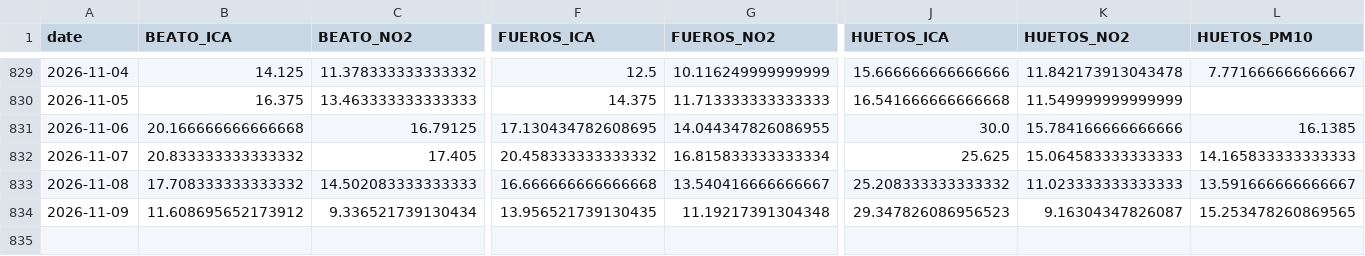
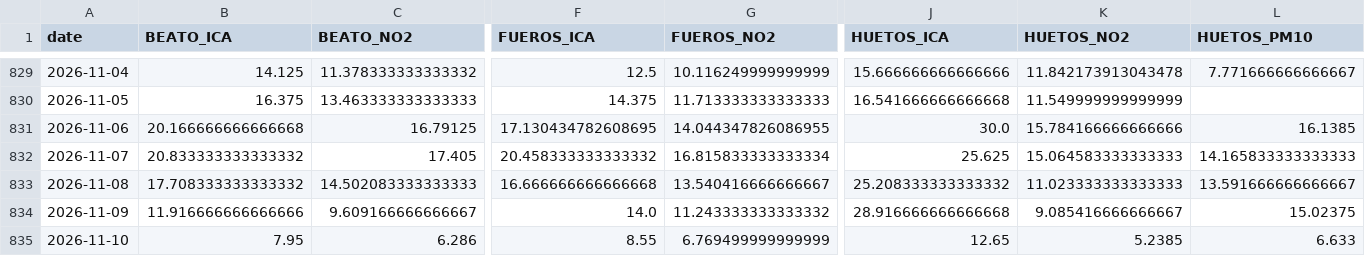
Before and after one commit to eortas/Gasteiz_air_quality, a CSV file: data/processed/station_daily.csv, drawn as a sheet; only a part is shown, gaps mark what is left out; rows hold the shown columns only; the diff covers the shown part only; the diff names each change by its address in the sheet, - before the commit and + after, or states it on an @@ line.

```diff
--- a/data/processed/station_daily.csv
+++ b/data/processed/station_daily.csv
-B834 (BEATO_ICA): 11.608695652173912
+B834 (BEATO_ICA): 11.916666666666666
-C834 (BEATO_NO2): 9.336521739130434
+C834 (BEATO_NO2): 9.609166666666667
-F834 (FUEROS_ICA): 13.956521739130435
+F834 (FUEROS_ICA): 14.0
-G834 (FUEROS_NO2): 11.19217391304348
+G834 (FUEROS_NO2): 11.243333333333332
-J834 (HUETOS_ICA): 29.347826086956523
+J834 (HUETOS_ICA): 28.916666666666668
-K834 (HUETOS_NO2): 9.16304347826087
+K834 (HUETOS_NO2): 9.085416666666667
-L834 (HUETOS_PM10): 15.253478260869565
+L834 (HUETOS_PM10): 15.02375
+row 835: 2026-11-10 | 7.95 | 6.286 | 8.55 | 6.769499999999999 | 12.65 | 5.2385 | 6.633
```
Also changed, not shown: 5 edited cells elsewhere in this file, models/counterfactual_gap_v8.csv, 49 other files.
